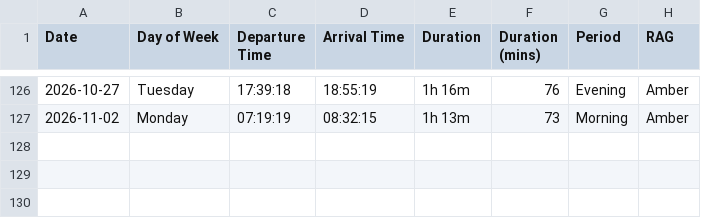
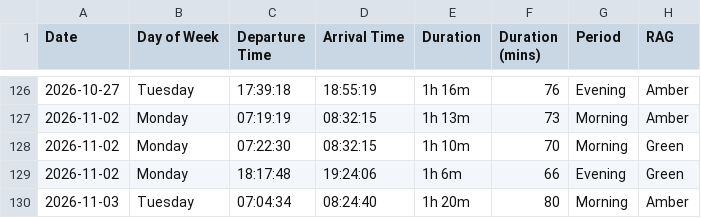
Before and after one commit to clintjb/Commute-Tracking, a CSV file: backup/Commute Tracker - Metrics.csv, drawn as a sheet; only a part is shown, gaps mark what is left out; the diff names each change by its address in the sheet, - before the commit and + after, or states it on an @@ line.

```diff
--- a/backup/Commute Tracker - Metrics.csv
+++ b/backup/Commute Tracker - Metrics.csv
+row 128: 2026-11-02 | Monday | 07:22:30 | 08:32:15 | 1h 10m | 70 | Morning | Green
+row 129: 2026-11-02 | Monday | 18:17:48 | 19:24:06 | 1h 6m | 66 | Evening | Green
+row 130: 2026-11-03 | Tuesday | 07:04:34 | 08:24:40 | 1h 20m | 80 | Morning | Amber
```
Also changed, not shown: 2 other files.
